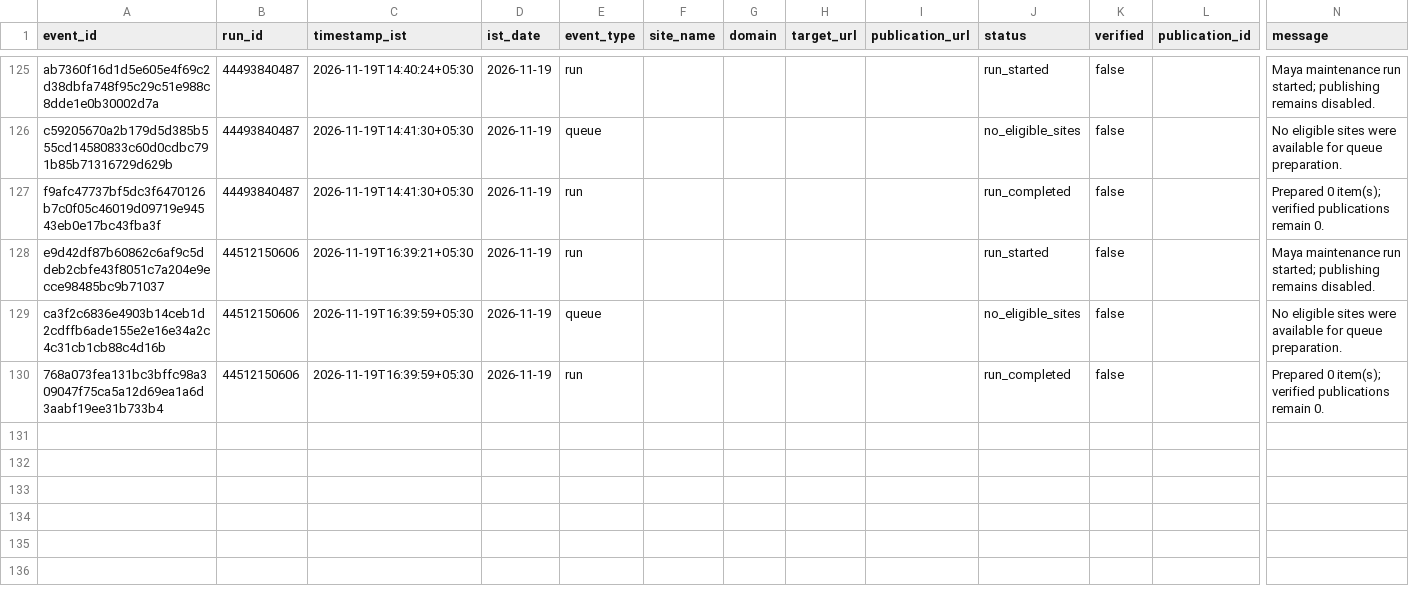
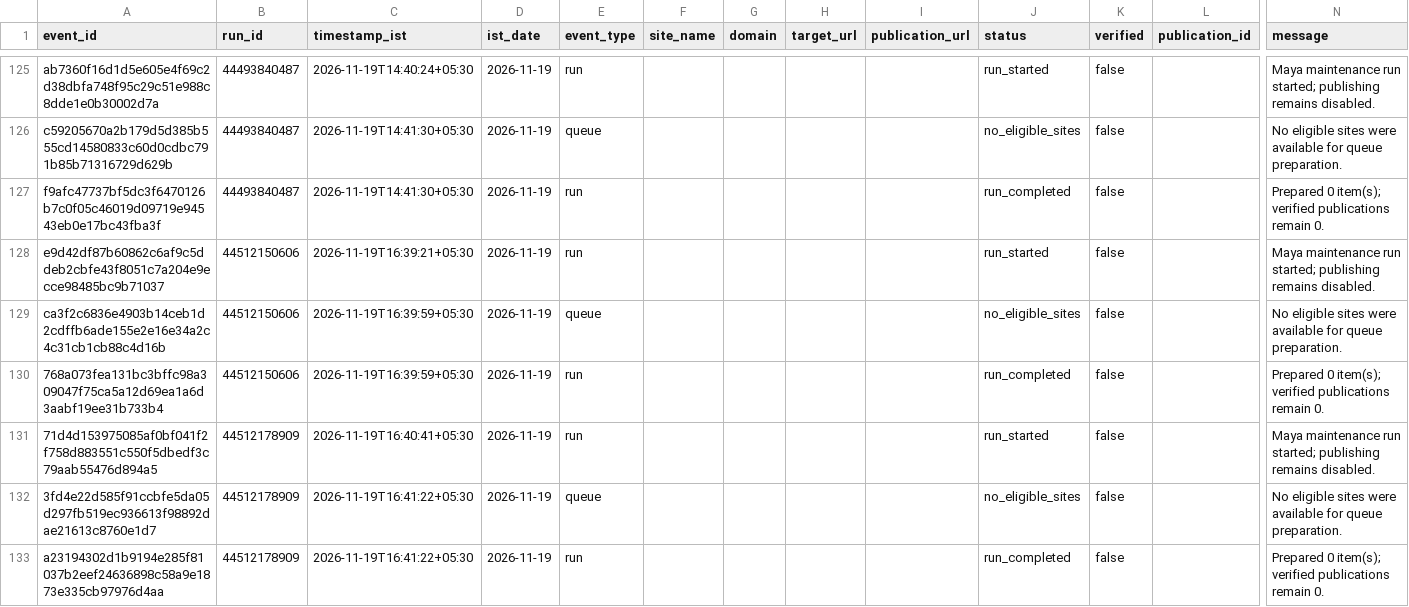
Before and after one commit to shkrelitechnologies-cloud/maya, a CSV file: operations/OPERATIONS_LEDGER.csv, drawn as a sheet; only a part is shown, gaps mark what is left out; rows hold the shown columns only; the diff names each change by its address in the sheet, - before the commit and + after, or states it on an @@ line.

Commit message:
Update Maya IST operations ledger

```diff
--- a/operations/OPERATIONS_LEDGER.csv
+++ b/operations/OPERATIONS_LEDGER.csv
+row 131: 71d4d153975085af0bf041f2f758d883551c550f5dbedf3c79aab55476d894a5 | 44512178909 | 2026-11-19T16:40:41+05:30 | 2026-11-19 | run |  |  |  |  | run_started | false |  | Maya maintenance run started; publishing remains disabled.
+row 132: 3fd4e22d585f91ccbfe5da05d297fb519ec936613f98892dae21613c8760e1d7 | 44512178909 | 2026-11-19T16:41:22+05:30 | 2026-11-19 | queue |  |  |  |  | no_eligible_sites | false |  | No eligible sites were available for queue preparation.
+row 133: a23194302d1b9194e285f81037b2eef24636898c58a9e1873e335cb97976d4aa | 44512178909 | 2026-11-19T16:41:22+05:30 | 2026-11-19 | run |  |  |  |  | run_completed | false |  | Prepared 0 item(s); verified publications remain 0.
```
Also changed, not shown: operations/DAILY_SUMMARY.csv.
